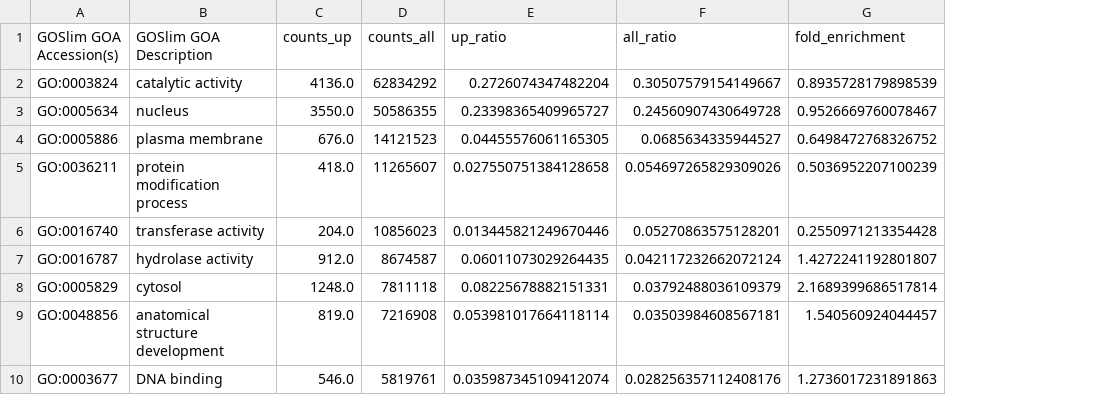
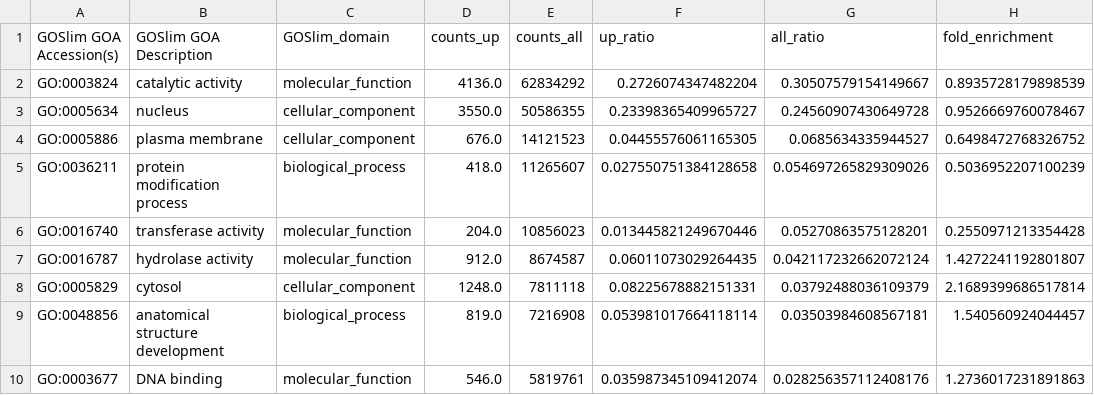
Before and after one commit to yonezawa-sora/pycircos_comaparative_species, a TSV file: data/goslim_fold_enrichment_correspondence/goslim_correspondence_fold_enrichment.tsv, drawn as a sheet; only a part is shown; the diff names each change by its address in the sheet, - before the commit and + after, or states it on an @@ line.

```diff
--- a/data/goslim_fold_enrichment_correspondence/goslim_correspondence_fold_enrichment.tsv
+++ b/data/goslim_fold_enrichment_correspondence/goslim_correspondence_fold_enrichment.tsv
+column C (GOSlim_domain), rows 2-10: molecular_function | cellular_component | cellular_component | biological_process | molecular_function | molecular_function | cellular_component | biological_process | molecular_function
```
Also changed, not shown: data/goslim_correspondence_counts/goslim_correspondence_counts_UP.tsv, data/goslim_correspondence_q_values/goslim_correspondence_fold_enrichment_p_q.tsv, 4 other files.
